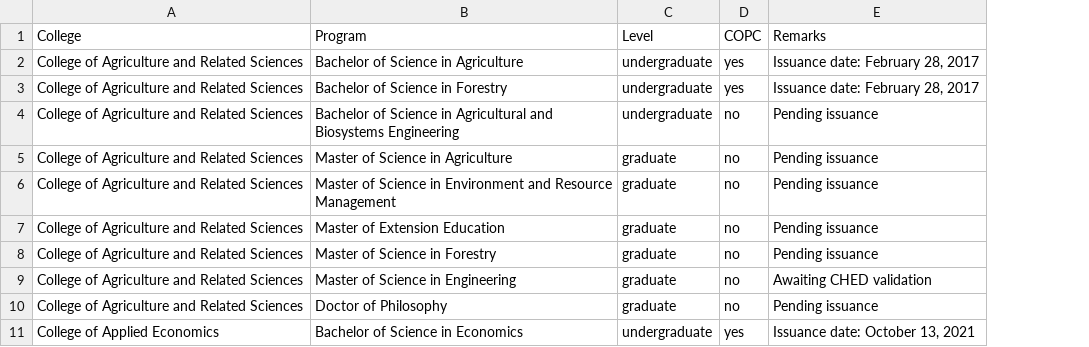
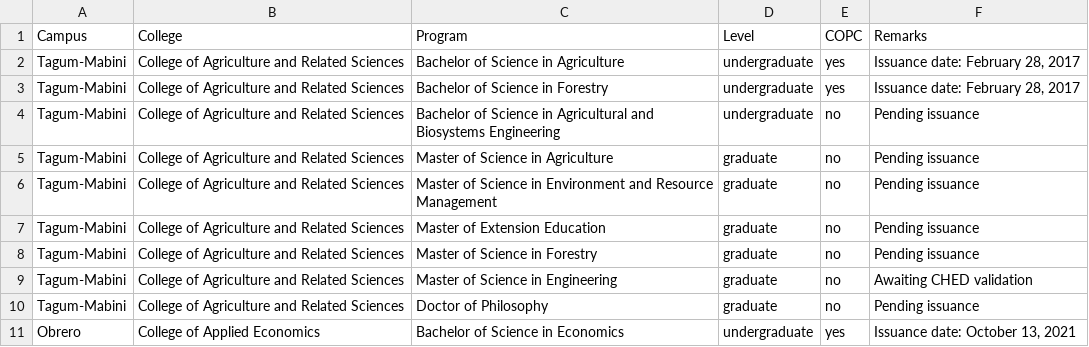
Before and after one commit to usepcopc/webfiles, a CSV file: colleges.csv, drawn as a sheet; only a part is shown; the diff names each change by its address in the sheet, - before the commit and + after, or states it on an @@ line.

Commit message:
Add files via upload

```diff
--- a/colleges.csv
+++ b/colleges.csv
+column A (Campus), rows 2-11: Tagum-Mabini | Tagum-Mabini | Tagum-Mabini | Tagum-Mabini | Tagum-Mabini | Tagum-Mabini | Tagum-Mabini | Tagum-Mabini | Tagum-Mabini | Obrero
```
